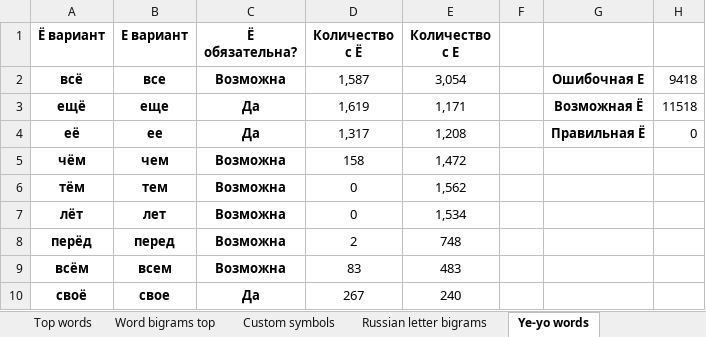
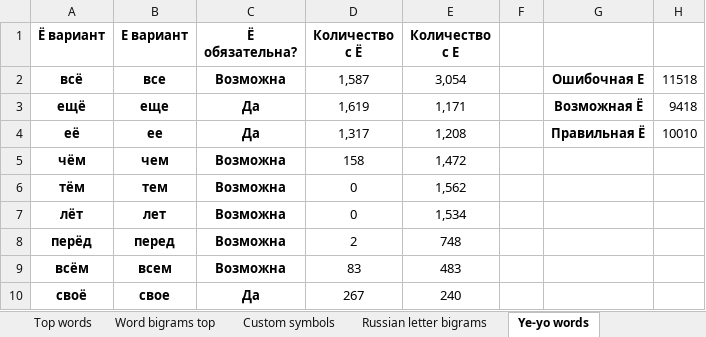
Before and after one commit to uqqu/frequency_analysis, an Excel workbook: examples/annot_opcorpora_analysis/frequency_analysis/result.xlsx, sheet Ye-yo words, drawn as a sheet; only a part is shown; values as stored, in another font and other column widths than the file's, no borders; the diff names each change by its address in the sheet, - before the commit and + after, or states it on an @@ line.

```diff
--- a/examples/annot_opcorpora_analysis/frequency_analysis/result.xlsx (sheet Ye-yo words)
+++ b/examples/annot_opcorpora_analysis/frequency_analysis/result.xlsx (sheet Ye-yo words)
-H2: 9418
+H2: 11518
-H3: 11518
+H3: 9418
-H4: 0
+H4: 10010
```
Also changed, not shown: sheet Top words, sheet Symbol bigrams top, sheet Word bigrams top, sheet Symbols, sheet Custom symbols, charts or pictures, 1 other file.
